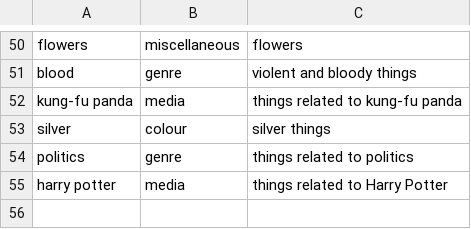
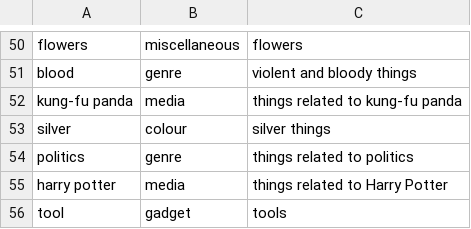
Before and after one commit to jscott1989/public-access-2, a CSV file: Assets/Tags.csv, drawn as a sheet; only a part is shown, gaps mark what is left out; the diff names each change by its address in the sheet, - before the commit and + after, or states it on an @@ line.

Commit message:
Added props

```diff
--- a/Assets/Tags.csv
+++ b/Assets/Tags.csv
+row 56: tool | gadget | tools
```
